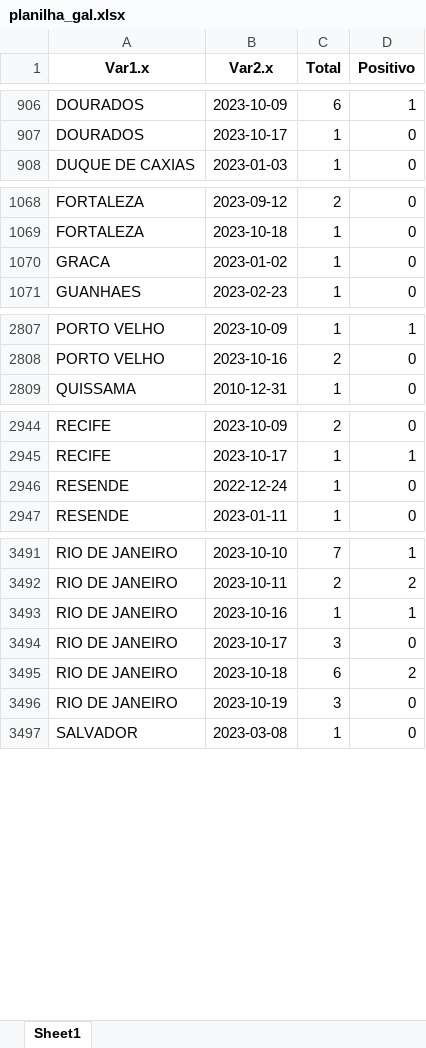
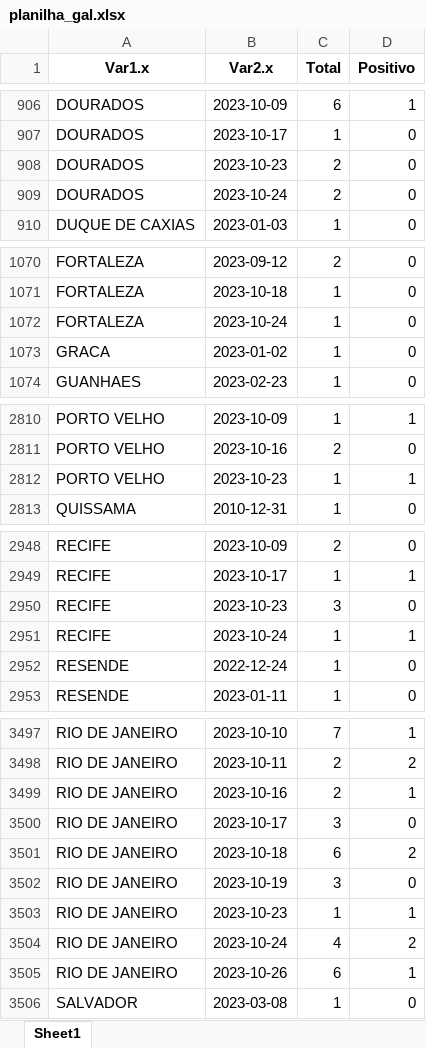
Before and after one commit to eduardompeixoto/positividade_GAL, an Excel workbook: inst/planilha_gal.xlsx, sheet Sheet1, drawn as a sheet; only a part is shown, gaps mark what is left out; values as stored, in another font and other column widths than the file's, no borders; addresses are those after the commit; the diff covers the shown part only; the diff names each change by its address in the sheet, - before the commit and + after, or states it on an @@ line.

Commit message:
2023-10-27 13:27:34.02874

```diff
--- a/inst/planilha_gal.xlsx (sheet Sheet1)
+++ b/inst/planilha_gal.xlsx (sheet Sheet1)
+row 908: DOURADOS | 2023-10-23 | 2 | 0
+row 909: DOURADOS | 2023-10-24 | 2 | 0
+row 1072: FORTALEZA | 2023-10-24 | 1 | 0
+row 2812: PORTO VELHO | 2023-10-23 | 1 | 1
+row 2950: RECIFE | 2023-10-23 | 3 | 0
+row 2951: RECIFE | 2023-10-24 | 1 | 1
-C3499 (Total): 1
+C3499 (Total): 2
+row 3503: RIO DE JANEIRO | 2023-10-23 | 1 | 1
+row 3504: RIO DE JANEIRO | 2023-10-24 | 4 | 2
+row 3505: RIO DE JANEIRO | 2023-10-26 | 6 | 1
```
Also changed, not shown: 1 added row elsewhere in this sheet.
